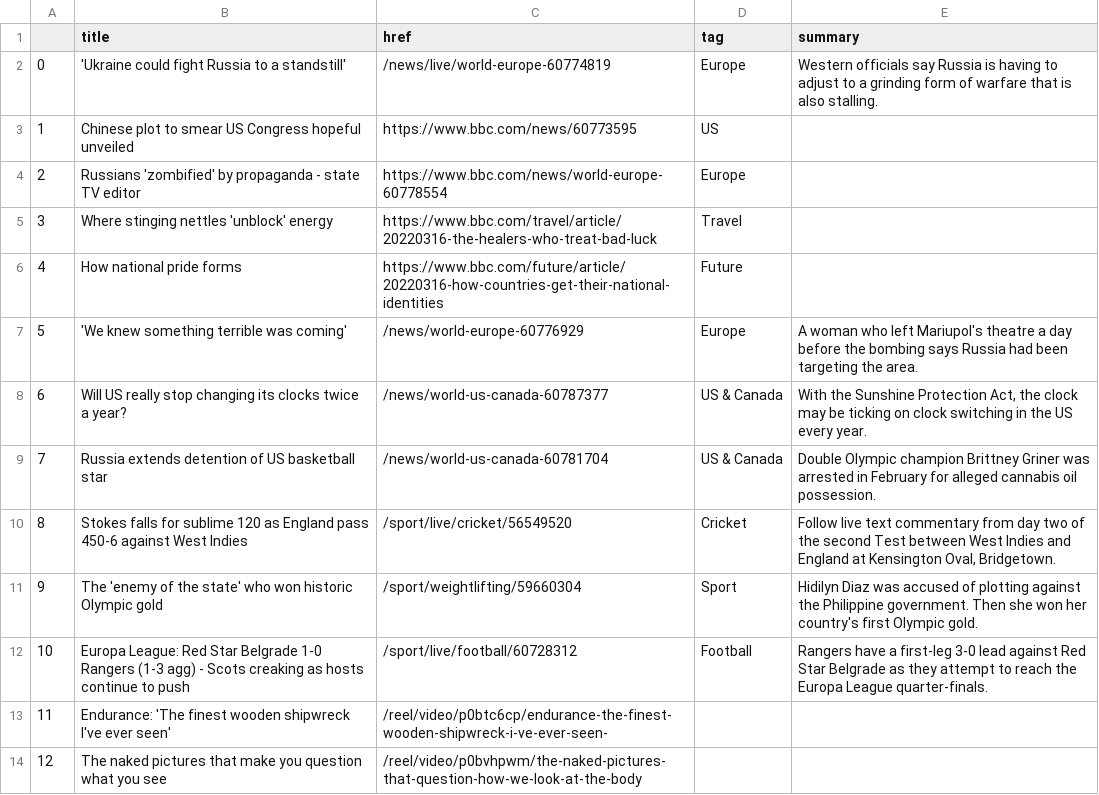
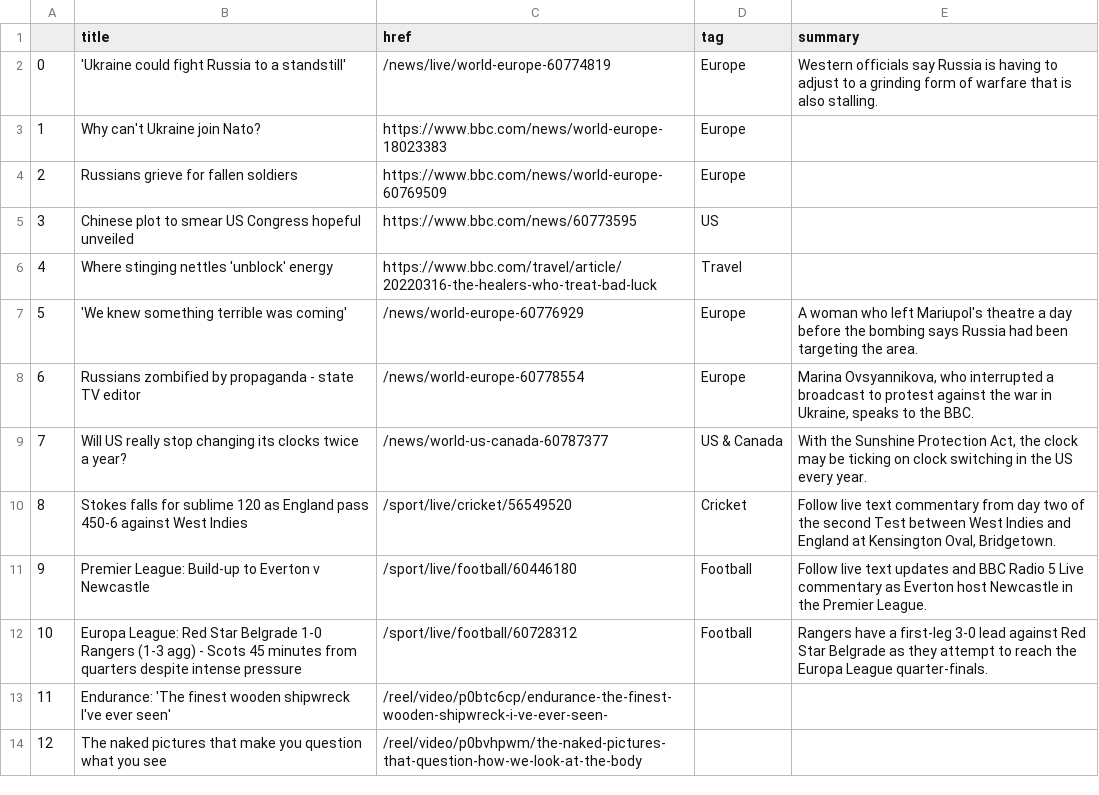
Before and after one commit to tunabellybella/Scraper, a CSV file: bbc-headlines.csv, drawn as a sheet; only a part is shown.

```diff
--- a/bbc-headlines.csv
+++ b/bbc-headlines.csv
@@ -2,12 +2,12 @@
 0,'Ukraine could fight Russia to a standstill',/news/live/world-europe-60774819,Europe,Western officials say Russia is having to adjust to a grinding form of warfare that is also stalling.
-1,Chinese plot to smear US Congress hopeful unveiled,https://www.bbc.com/news/60773595,US,
-2,Russians 'zombified' by propaganda - state TV editor,https://www.bbc.com/news/world-europe-60778554,Europe,
-3,Where stinging nettles 'unblock' energy,https://www.bbc.com/travel/article/20220316-the-healers-who-treat-bad-luck,Travel,
-4,How national pride forms,https://www.bbc.com/future/article/20220316-how-countries-get-their-national-identities,Future,
+1,Why can't Ukraine join Nato?,https://www.bbc.com/news/world-europe-18023383,Europe,
+2,Russians grieve for fallen soldiers,https://www.bbc.com/news/world-europe-60769509,Europe,
+3,Chinese plot to smear US Congress hopeful unveiled,https://www.bbc.com/news/60773595,US,
+4,Where stinging nettles 'unblock' energy,https://www.bbc.com/travel/article/20220316-the-healers-who-treat-bad-luck,Travel,
 5,'We knew something terrible was coming',/news/world-europe-60776929,Europe,A woman who left Mariupol's theatre a day before the bombing says Russia had been targeting the area.
-6,Will US really stop changing its clocks twice a year?,/news/world-us-canada-60787377,US & Canada,"With the Sunshine Protection Act, the clock may be ticking on clock switching in the US every year."
-7,Russia extends detention of US basketball star,/news/world-us-canada-60781704,US & Canada,Double Olympic champion Brittney Griner was arrested in February for alleged cannabis oil possession.
+6,Russians zombified by propaganda - state TV editor,/news/world-europe-60778554,Europe,"Marina Ovsyannikova, who interrupted a broadcast to protest against the war in Ukraine, speaks to the BBC."
+7,Will US really stop changing its clocks twice a year?,/news/world-us-canada-60787377,US & Canada,"With the Sunshine Protection Act, the clock may be ticking on clock switching in the US every year."
 8,Stokes falls for sublime 120 as England pass 450-6 against West Indies,/sport/live/cricket/56549520,Cricket,"Follow live text commentary from day two of the second Test between West Indies and England at Kensington Oval, Bridgetown."
-9,The 'enemy of the state' who won historic Olympic gold,/sport/weightlifting/59660304,Sport,Hidilyn Diaz was accused of plotting against the Philippine government. Then she won her country's first Olympic gold.
-10,Europa League: Red Star Belgrade 1-0 Rangers (1-3 agg) - Scots creaking as hosts continue to push,/sport/live/football/60728312,Football,Rangers have a first-leg 3-0 lead against Red Star Belgrade as they attempt to reach the Europa League quarter-finals.
+9,Premier League: Build-up to Everton v Newcastle,/sport/live/football/60446180,Football,Follow live text updates and BBC Radio 5 Live commentary as Everton host Newcastle in the Premier League.
+10,Europa League: Red Star Belgrade 1-0 Rangers (1-3 agg) - Scots 45 minutes from quarters despite intense pressure,/sport/live/football/60728312,Football,Rangers have a first-leg 3-0 lead against Red Star Belgrade as they attempt to reach the Europa League quarter-finals.
 11,Endurance: 'The finest wooden shipwreck I've ever seen',/reel/video/p0btc6cp/endurance-the-finest-wooden-shipwreck-i-ve-ever-seen-,,
```
